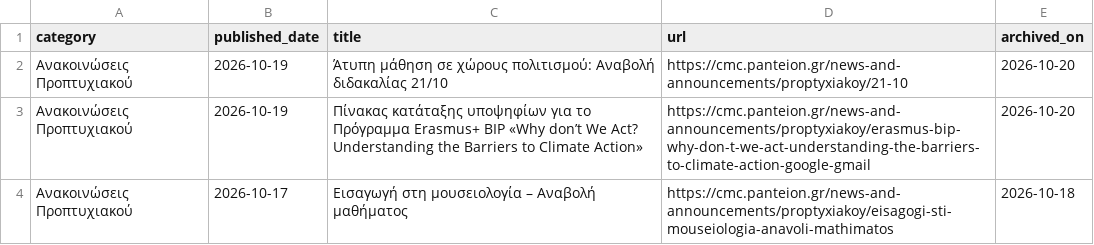
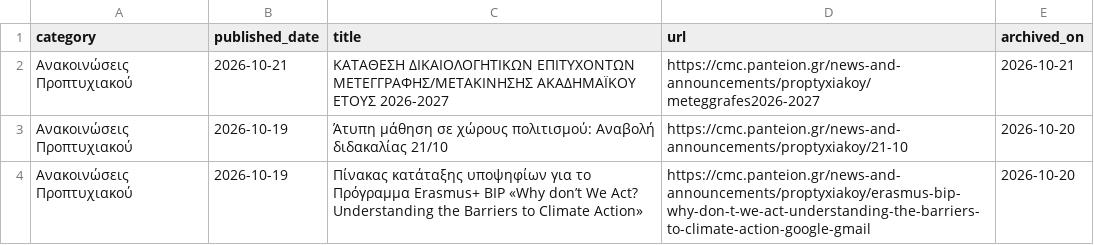
Before and after one commit to ddounas-demetres/cmc-announcements-archive, a CSV file: archive.csv, drawn as a sheet; only a part is shown; the shorter side is filled out with more unchanged rows.

```diff
--- a/archive.csv
+++ b/archive.csv
@@ -1,2 +1,3 @@
 category,published_date,title,url,archived_on
+Ανακοινώσεις Προπτυχιακού,2026-10-21,ΚΑΤΑΘΕΣΗ ΔΙΚΑΙΟΛΟΓΗΤΙΚΩΝ ΕΠΙΤΥΧΟΝΤΩΝ ΜΕΤΕΓΓΡΑΦΗΣ/ΜΕΤΑΚΙΝΗΣΗΣ  ΑΚΑΔΗΜΑΪΚΟΥ ΕΤΟΥΣ 2026-2027,https://cmc.panteion.gr/news-and-announcements/proptyxiakoy/meteggrafes2026-2027,2026-10-21
 Ανακοινώσεις Προπτυχιακού,2026-10-19,Άτυπη μάθηση σε χώρους πολιτισμού: Αναβολή διδακαλίας 21/10,https://cmc.panteion.gr/news-and-announcements/proptyxiakoy/21-10,2026-10-20
```
